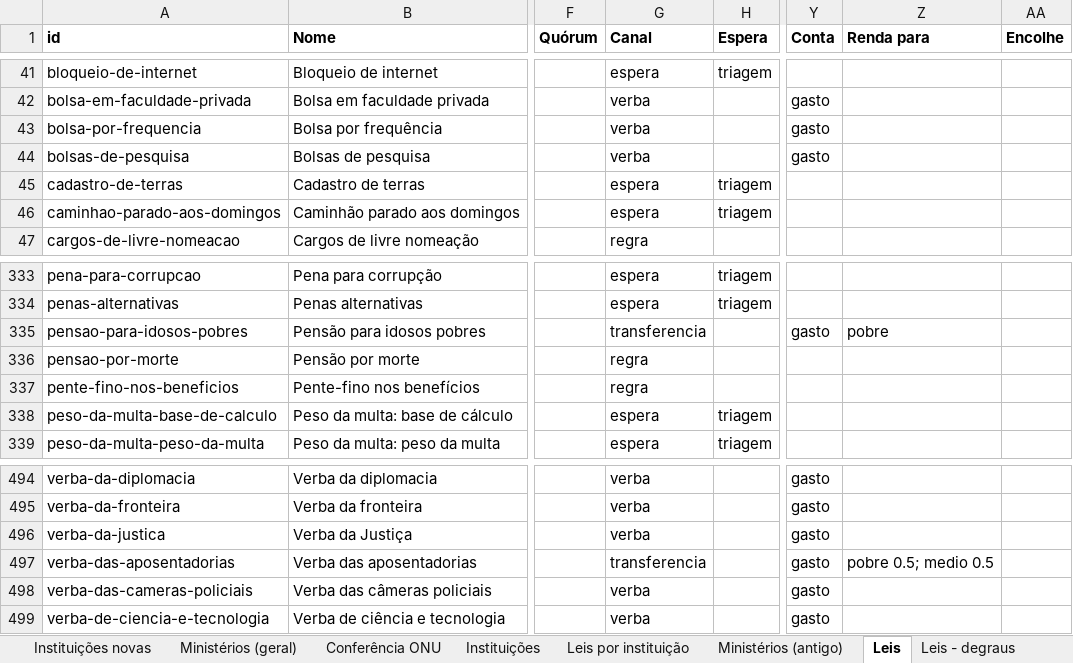
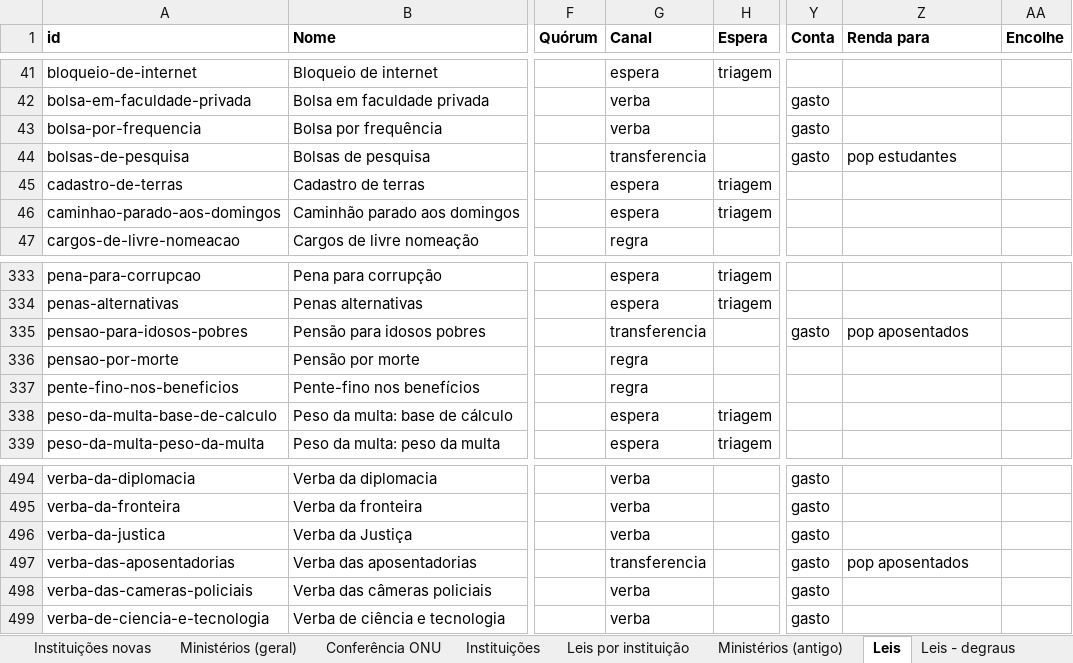
Before and after one commit to EmersonJSC/SisGov, an Excel workbook: docs/jogo/gdd.xlsx, sheet Leis, drawn as a sheet; only a part is shown, gaps mark what is left out; values as stored, in another font and other column widths than the file's, no borders; the diff names each change by its address in the sheet, - before the commit and + after, or states it on an @@ line.

```diff
--- a/docs/jogo/gdd.xlsx (sheet Leis)
+++ b/docs/jogo/gdd.xlsx (sheet Leis)
-G44 (Canal): verba
+G44 (Canal): transferencia
-Z44 (Renda para): (empty)
+Z44 (Renda para): pop estudantes
-Z335 (Renda para): pobre
+Z335 (Renda para): pop aposentados
-Z497 (Renda para): pobre 0.5; medio 0.5
+Z497 (Renda para): pop aposentados
```
Also changed, not shown: 14 other files.
